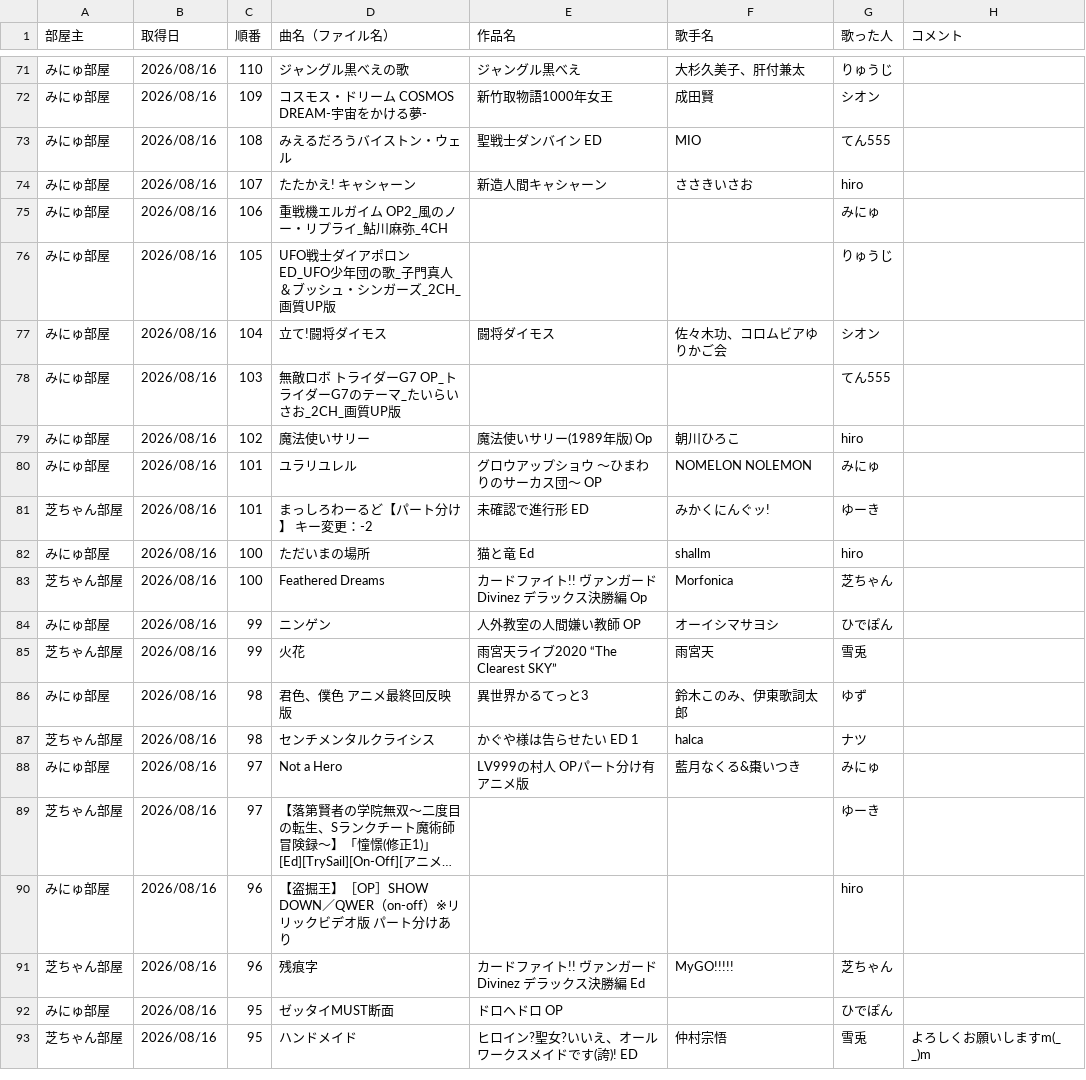
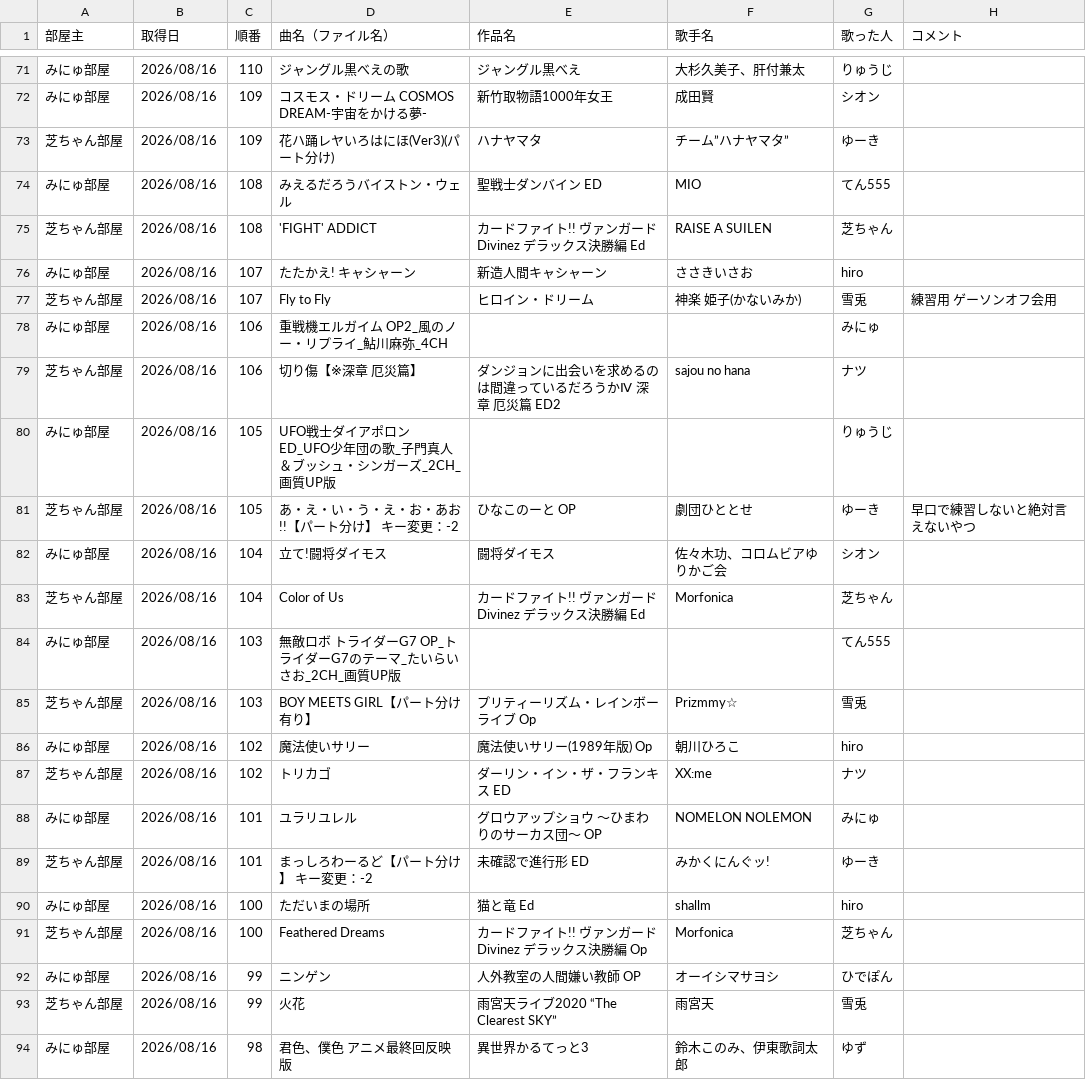
Before and after one commit to hachi515/karaoke_setlist, a CSV file: history_4.csv, drawn as a sheet; only a part is shown, gaps mark what is left out; the shorter side is filled out with more unchanged rows; long unchanged cells end in ….

```diff
--- a/history_4.csv
+++ b/history_4.csv
@@ -72,9 +72,17 @@
 みにゅ部屋,2026/08/16,109,コスモス・ドリーム COSMOS DREAM-宇宙をかける夢-,新竹取物語1000年女王,成田賢,シオン,
+芝ちゃん部屋,2026/08/16,109,花ハ踊レヤいろはにほ(Ver3)(パート分け),ハナヤマタ,チーム”ハナヤマタ”,ゆーき,
 みにゅ部屋,2026/08/16,108,みえるだろうバイストン・ウェル,聖戦士ダンバイン ED,MIO,てん555,
+芝ちゃん部屋,2026/08/16,108,'FIGHT' ADDICT,カードファイト!! ヴァンガード Divinez デラックス決勝編 Ed,RAISE A SUILEN,芝ちゃん,
 みにゅ部屋,2026/08/16,107,たたかえ! キャシャーン,新造人間キャシャーン,ささきいさお,hiro,
+芝ちゃん部屋,2026/08/16,107,Fly to Fly,ヒロイン・ドリーム,神楽 姫子(かないみか),雪兎,練習用　ゲーソンオフ会用
 みにゅ部屋,2026/08/16,106,重戦機エルガイム OP2_風のノー・リプライ_鮎川麻弥_4CH,,,みにゅ,
+芝ちゃん部屋,2026/08/16,106,切り傷【※深章 厄災篇】,ダンジョンに出会いを求めるのは間違っているだろうかⅣ 深章 厄災篇 ED2,sajou no hana,ナツ,
 みにゅ部屋,2026/08/16,105,UFO戦士ダイアポロン ED_UFO少年団の歌_子門真人＆ブッシュ・シンガーズ_2CH_画質UP版,,,りゅうじ,
+芝ちゃん部屋,2026/08/16,105,あ・え・い・う・え・お・あお!!【パート分け】 キー変更：-2,ひなこのーと OP,劇団ひととせ,ゆーき,早口で練習しないと絶対言えないやつ
 みにゅ部屋,2026/08/16,104,立て!闘将ダイモス,闘将ダイモス,佐々木功、コロムビアゆりかご会,シオン,
+芝ちゃん部屋,2026/08/16,104,Color of Us,カードファイト!! ヴァンガード Divinez デラックス決勝編 Ed,Morfonica,芝ちゃん,
 みにゅ部屋,2026/08/16,103,無敵ロボ トライダーG7 OP_トライダーG7のテーマ_たいらいさお_2CH_画質UP版,,,てん555,
+芝ちゃん部屋,2026/08/16,103,BOY MEETS GIRL【パート分け有り】,プリティーリズム・レインボーライブ Op,Prizmmy☆,雪兎,
 みにゅ部屋,2026/08/16,102,魔法使いサリー,魔法使いサリー(1989年版) Op,朝川ひろこ,hiro,
+芝ちゃん部屋,2026/08/16,102,トリカゴ,ダーリン・イン・ザ・フランキス ED,XX:me,ナツ,
 みにゅ部屋,2026/08/16,101,ユラリユレル,グロウアップショウ ～ひまわりのサーカス団～ OP,NOMELON NOLEMON,みにゅ,
```
Also changed, not shown: 3 other files.
